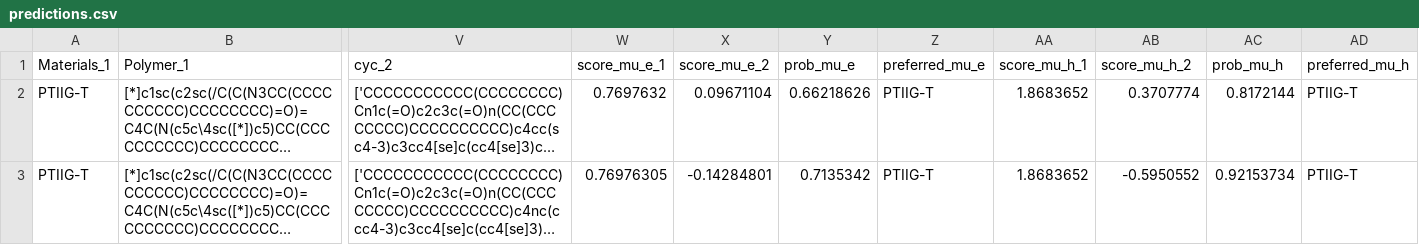
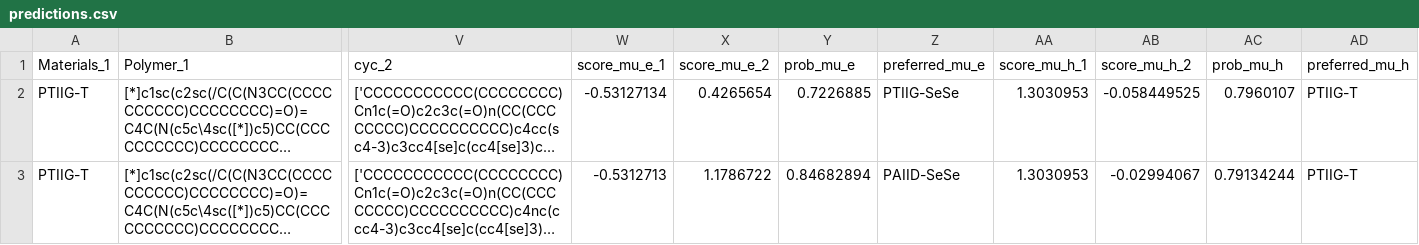
Before and after one commit to Swordshinehjy/ofet_sidechain_mask, a CSV file: predictions.csv, drawn as a sheet; only a part is shown, gaps mark what is left out; long unchanged cells end in …; the diff names each change by its address in the sheet, - before the commit and + after, or states it on an @@ line.

```diff
--- a/predictions.csv
+++ b/predictions.csv
-W2 (score_mu_e_1): 0.7697632
+W2 (score_mu_e_1): -0.53127134
-X2 (score_mu_e_2): 0.09671104
+X2 (score_mu_e_2): 0.4265654
-Y2 (prob_mu_e): 0.66218626
+Y2 (prob_mu_e): 0.7226885
-Z2 (preferred_mu_e): PTIIG-T
+Z2 (preferred_mu_e): PTIIG-SeSe
-AA2:AA3 (score_mu_h_1): 1.8683652
+AA2:AA3 (score_mu_h_1): 1.3030953
-AB2 (score_mu_h_2): 0.3707774
+AB2 (score_mu_h_2): -0.058449525
-AC2 (prob_mu_h): 0.8172144
+AC2 (prob_mu_h): 0.7960107
-W3 (score_mu_e_1): 0.76976305
+W3 (score_mu_e_1): -0.5312713
-X3 (score_mu_e_2): -0.14284801
+X3 (score_mu_e_2): 1.1786722
-Y3 (prob_mu_e): 0.7135342
+Y3 (prob_mu_e): 0.84682894
-Z3 (preferred_mu_e): PTIIG-T
+Z3 (preferred_mu_e): PAIID-SeSe
-AB3 (score_mu_h_2): -0.5950552
+AB3 (score_mu_h_2): -0.02994067
-AC3 (prob_mu_h): 0.92153734
+AC3 (prob_mu_h): 0.79134244
```
Also changed, not shown: 13 other files.
